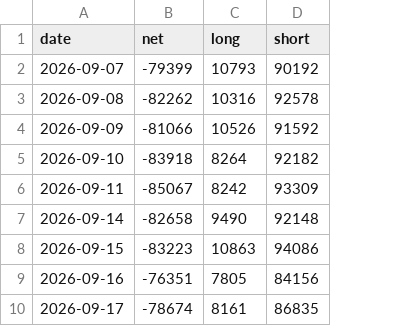
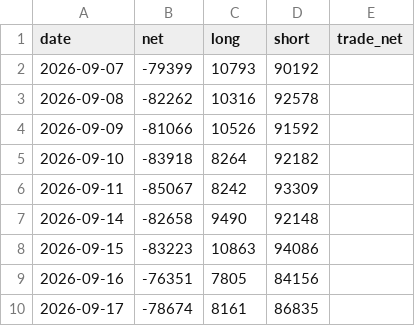
Before and after one commit to boboshow2025/Global-Markets-monitor, a CSV file: data/foreign_fut_oi.csv, drawn as a sheet; only a part is shown; the diff names each change by its address in the sheet, - before the commit and + after, or states it on an @@ line.

```diff
--- a/data/foreign_fut_oi.csv
+++ b/data/foreign_fut_oi.csv
+column E (trade_net), empty
```
Also changed, not shown: data/panic/margin.csv, 4 other files.
